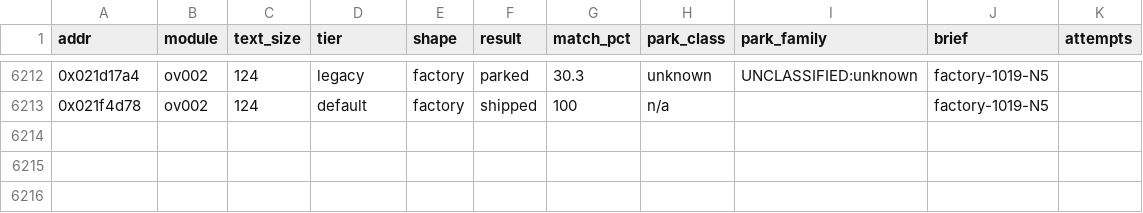
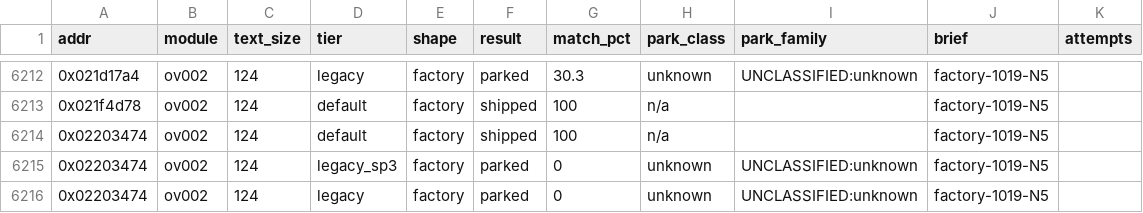
Before and after one commit to cntrl-alt-lenny/gx-spirit-caller, a TSV file: docs/ledger/attempts.tsv, drawn as a sheet; only a part is shown, gaps mark what is left out.

Commit message:
factory N5: func_ov002_02203474 matched in C (default, 124 B)

```diff
--- a/docs/ledger/attempts.tsv
+++ b/docs/ledger/attempts.tsv
@@ -6213 +6213,4 @@ addr	module	text_size	tier	shape	result	match_pct	park_class	park_family	brief	a
 0x021f4d78	ov002	124	default	factory	shipped	100	n/a		factory-1019-N5	
+0x02203474	ov002	124	default	factory	shipped	100	n/a		factory-1019-N5	
+0x02203474	ov002	124	legacy_sp3	factory	parked	0	unknown	UNCLASSIFIED:unknown	factory-1019-N5	
+0x02203474	ov002	124	legacy	factory	parked	0	unknown	UNCLASSIFIED:unknown	factory-1019-N5	
```
Also changed, not shown: 3 other files.
